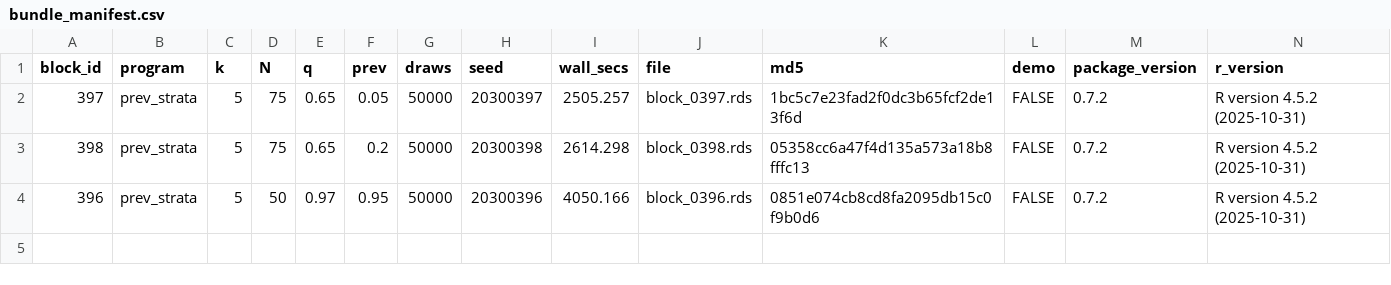
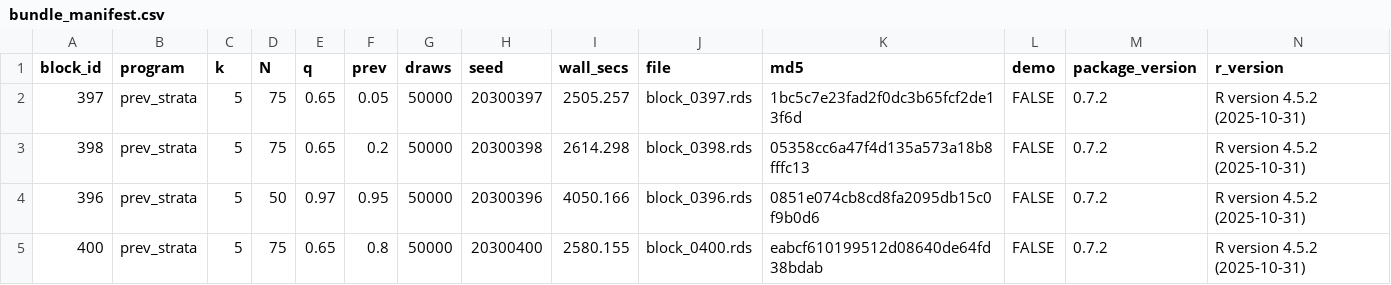
Before and after one commit to defense031/grassr, a CSV file: contrib/contributions/rachel-dill-gidaro-20260720-blocks396-425/bundle_manifest.csv, drawn as a sheet; the diff names each change by its address in the sheet, - before the commit and + after, or states it on an @@ line.

Commit message:
block 400 (tail_topup)

```diff
--- a/contrib/contributions/rachel-dill-gidaro-20260720-blocks396-425/bundle_manifest.csv
+++ b/contrib/contributions/rachel-dill-gidaro-20260720-blocks396-425/bundle_manifest.csv
+row 5: 400 | prev_strata | 5 | 75 | 0.65 | 0.8 | 50000 | 20300400 | 2580.155 | block_0400.rds | eabcf610199512d08640de64fd38bdab | FALSE | 0.7.2 | R version 4.5.2 (2025-10-31)
```
Also changed, not shown: 1 other file.
